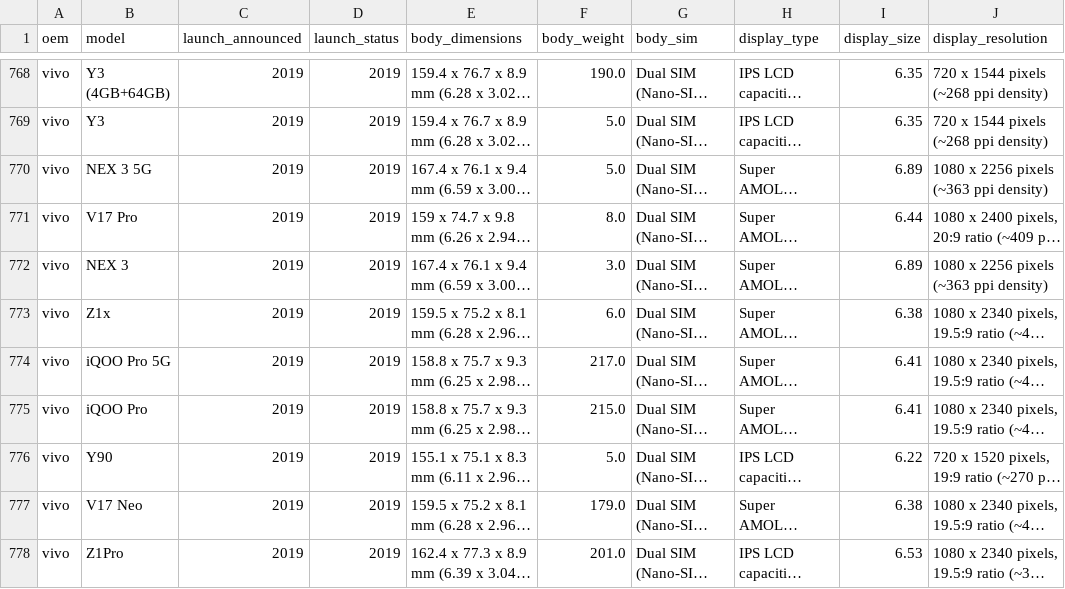
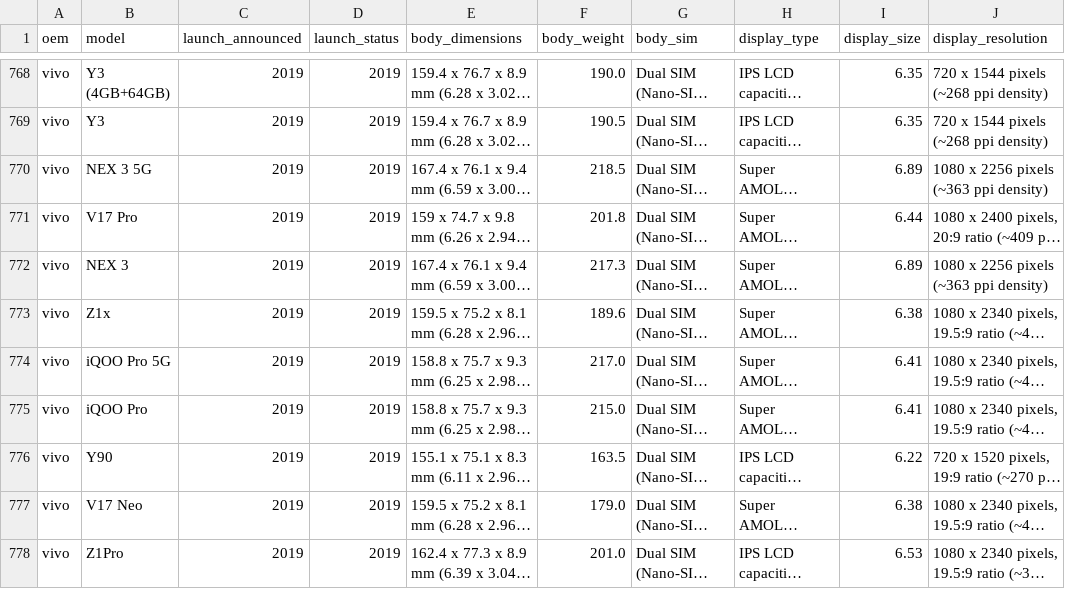
Before and after one commit to mcowellfau/Alt_lang_proj_2024_Ruby, a CSV file: cleaned_cells.csv, drawn as a sheet; only a part is shown, gaps mark what is left out; long unchanged cells end in …; the diff covers the shown part only; the diff names each change by its address in the sheet, - before the commit and + after, or states it on an @@ line.

```diff
--- a/cleaned_cells.csv
+++ b/cleaned_cells.csv
-F769 (body_weight): 5.0
+F769 (body_weight): 190.5
-F770 (body_weight): 5.0
+F770 (body_weight): 218.5
-F771 (body_weight): 8.0
+F771 (body_weight): 201.8
-F772 (body_weight): 3.0
+F772 (body_weight): 217.3
-F773 (body_weight): 6.0
+F773 (body_weight): 189.6
-F776 (body_weight): 5.0
+F776 (body_weight): 163.5
```
Also changed, not shown: 69 edited cells elsewhere in this file.
